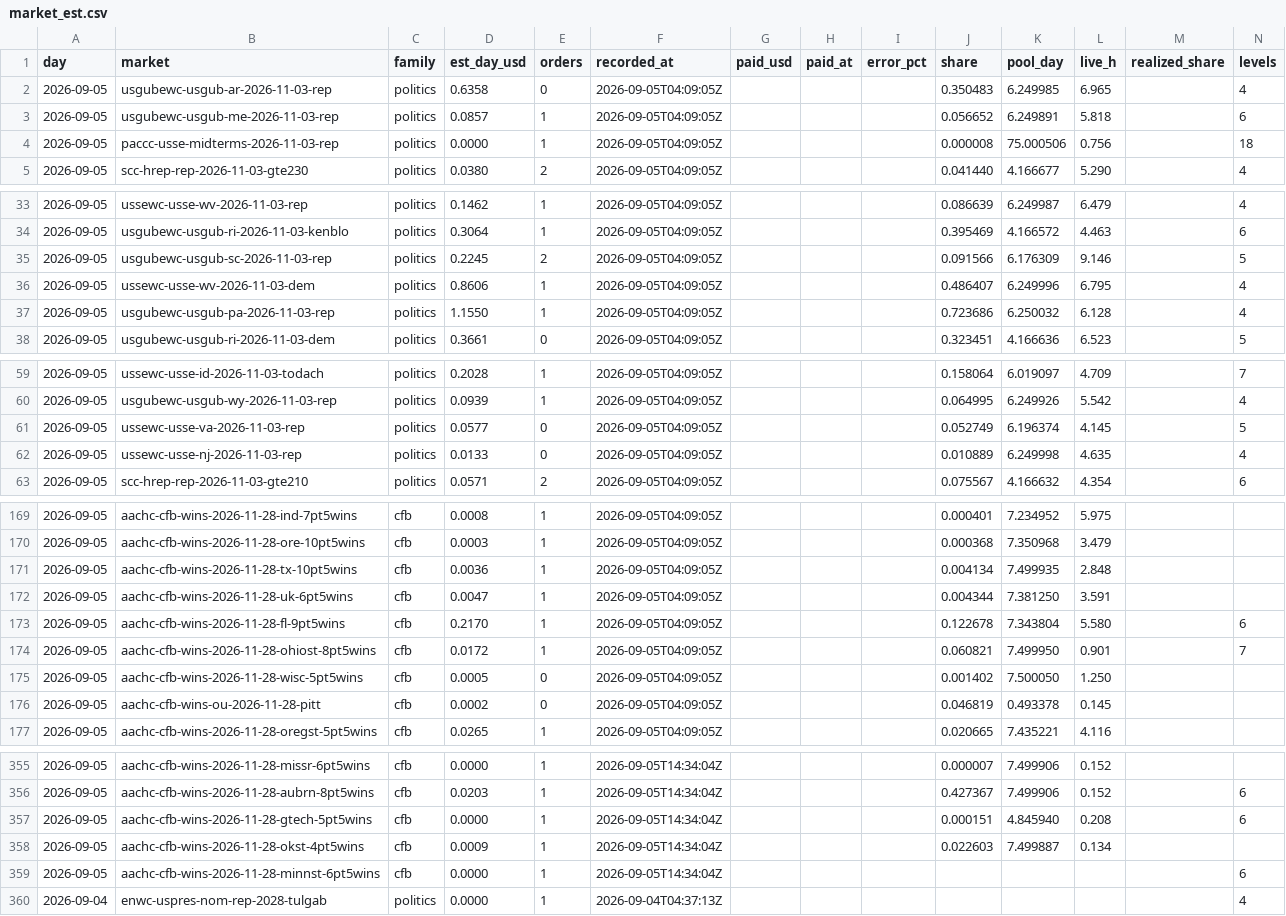
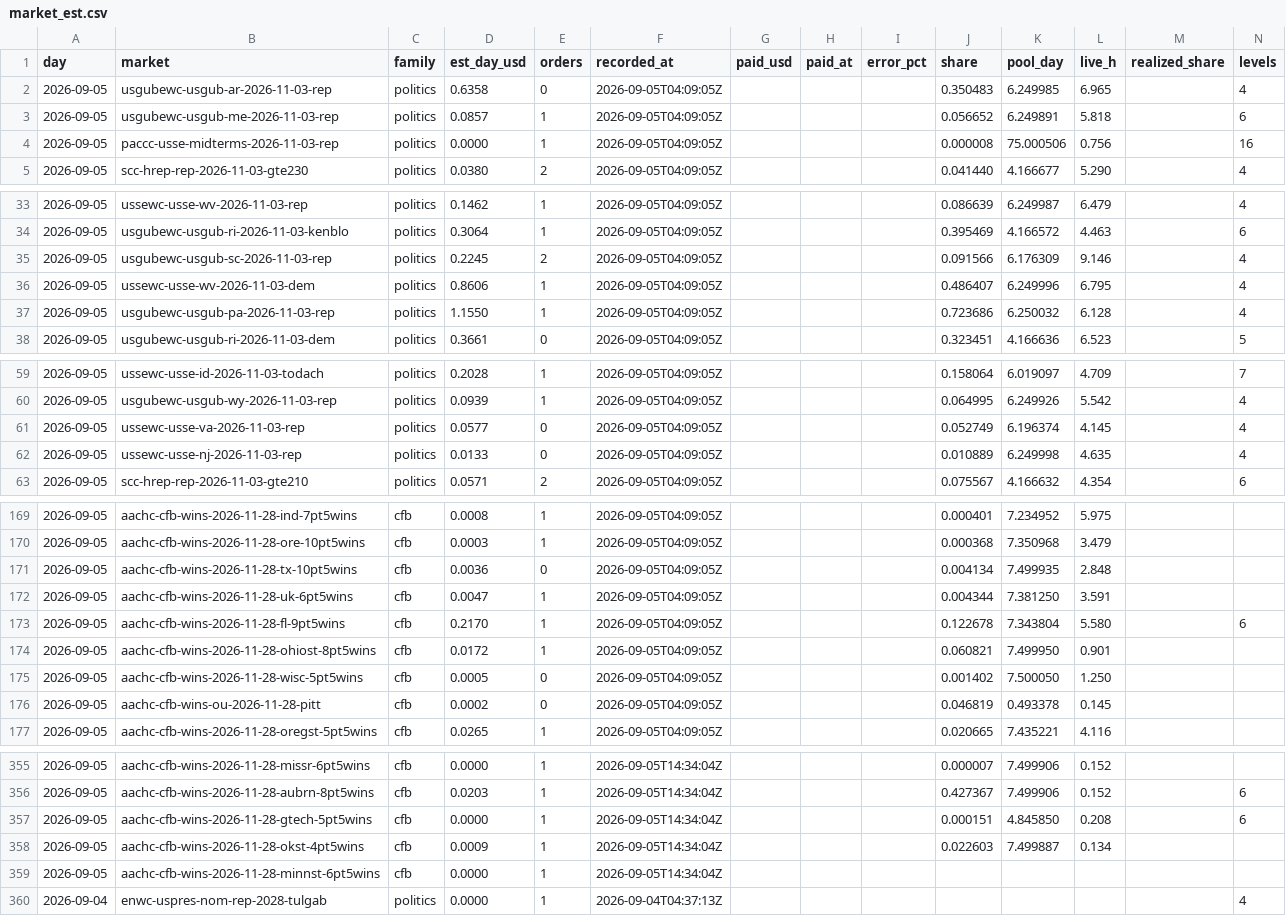
Before and after one commit to wfco223/Liquidity-rewards, a CSV file: data/market_est.csv, drawn as a sheet; only a part is shown, gaps mark what is left out; the diff covers the shown part only.

```diff
--- a/data/market_est.csv
+++ b/data/market_est.csv
@@ -3,3 +3,3 @@ day,market,family,est_day_usd,orders,recorded_at,paid_usd,paid_at,error_pct,shar
 2026-09-05,usgubewc-usgub-me-2026-11-03-rep,politics,0.0857,1,2026-09-05T04:09:05Z,,,,0.056652,6.249891,5.818,,6
-2026-09-05,paccc-usse-midterms-2026-11-03-rep,politics,0.0000,1,2026-09-05T04:09:05Z,,,,0.000008,75.000506,0.756,,18
+2026-09-05,paccc-usse-midterms-2026-11-03-rep,politics,0.0000,1,2026-09-05T04:09:05Z,,,,0.000008,75.000506,0.756,,16
 2026-09-05,scc-hrep-rep-2026-11-03-gte230,politics,0.0380,2,2026-09-05T04:09:05Z,,,,0.041440,4.166677,5.290,,4
@@ -34,3 +34,3 @@ day,market,family,est_day_usd,orders,recorded_at,paid_usd,paid_at,error_pct,shar
 2026-09-05,usgubewc-usgub-ri-2026-11-03-kenblo,politics,0.3064,1,2026-09-05T04:09:05Z,,,,0.395469,4.166572,4.463,,6
-2026-09-05,usgubewc-usgub-sc-2026-11-03-rep,politics,0.2245,2,2026-09-05T04:09:05Z,,,,0.091566,6.176309,9.146,,5
+2026-09-05,usgubewc-usgub-sc-2026-11-03-rep,politics,0.2245,2,2026-09-05T04:09:05Z,,,,0.091566,6.176309,9.146,,4
 2026-09-05,ussewc-usse-wv-2026-11-03-dem,politics,0.8606,1,2026-09-05T04:09:05Z,,,,0.486407,6.249996,6.795,,4
@@ -60,3 +60,3 @@ day,market,family,est_day_usd,orders,recorded_at,paid_usd,paid_at,error_pct,shar
 2026-09-05,usgubewc-usgub-wy-2026-11-03-rep,politics,0.0939,1,2026-09-05T04:09:05Z,,,,0.064995,6.249926,5.542,,4
-2026-09-05,ussewc-usse-va-2026-11-03-rep,politics,0.0577,0,2026-09-05T04:09:05Z,,,,0.052749,6.196374,4.145,,5
+2026-09-05,ussewc-usse-va-2026-11-03-rep,politics,0.0577,0,2026-09-05T04:09:05Z,,,,0.052749,6.196374,4.145,,4
 2026-09-05,ussewc-usse-nj-2026-11-03-rep,politics,0.0133,0,2026-09-05T04:09:05Z,,,,0.010889,6.249998,4.635,,4
@@ -170,6 +170,6 @@ day,market,family,est_day_usd,orders,recorded_at,paid_usd,paid_at,error_pct,shar
 2026-09-05,aachc-cfb-wins-2026-11-28-ore-10pt5wins,cfb,0.0003,1,2026-09-05T04:09:05Z,,,,0.000368,7.350968,3.479,,
-2026-09-05,aachc-cfb-wins-2026-11-28-tx-10pt5wins,cfb,0.0036,1,2026-09-05T04:09:05Z,,,,0.004134,7.499935,2.848,,
+2026-09-05,aachc-cfb-wins-2026-11-28-tx-10pt5wins,cfb,0.0036,0,2026-09-05T04:09:05Z,,,,0.004134,7.499935,2.848,,
 2026-09-05,aachc-cfb-wins-2026-11-28-uk-6pt5wins,cfb,0.0047,1,2026-09-05T04:09:05Z,,,,0.004344,7.381250,3.591,,
 2026-09-05,aachc-cfb-wins-2026-11-28-fl-9pt5wins,cfb,0.2170,1,2026-09-05T04:09:05Z,,,,0.122678,7.343804,5.580,,6
-2026-09-05,aachc-cfb-wins-2026-11-28-ohiost-8pt5wins,cfb,0.0172,1,2026-09-05T04:09:05Z,,,,0.060821,7.499950,0.901,,7
+2026-09-05,aachc-cfb-wins-2026-11-28-ohiost-8pt5wins,cfb,0.0172,1,2026-09-05T04:09:05Z,,,,0.060821,7.499950,0.901,,
 2026-09-05,aachc-cfb-wins-2026-11-28-wisc-5pt5wins,cfb,0.0005,0,2026-09-05T04:09:05Z,,,,0.001402,7.500050,1.250,,
@@ -356,5 +356,5 @@ day,market,family,est_day_usd,orders,recorded_at,paid_usd,paid_at,error_pct,shar
 2026-09-05,aachc-cfb-wins-2026-11-28-aubrn-8pt5wins,cfb,0.0203,1,2026-09-05T14:34:04Z,,,,0.427367,7.499906,0.152,,6
-2026-09-05,aachc-cfb-wins-2026-11-28-gtech-5pt5wins,cfb,0.0000,1,2026-09-05T14:34:04Z,,,,0.000151,4.845940,0.208,,6
+2026-09-05,aachc-cfb-wins-2026-11-28-gtech-5pt5wins,cfb,0.0000,1,2026-09-05T14:34:04Z,,,,0.000151,4.845850,0.208,,6
 2026-09-05,aachc-cfb-wins-2026-11-28-okst-4pt5wins,cfb,0.0009,1,2026-09-05T14:34:04Z,,,,0.022603,7.499887,0.134,,
-2026-09-05,aachc-cfb-wins-2026-11-28-minnst-6pt5wins,cfb,0.0000,1,2026-09-05T14:34:04Z,,,,,,,,6
+2026-09-05,aachc-cfb-wins-2026-11-28-minnst-6pt5wins,cfb,0.0000,1,2026-09-05T14:34:04Z,,,,,,,,
 2026-09-04,enwc-uspres-nom-rep-2028-tulgab,politics,0.0000,1,2026-09-04T04:37:13Z,,,,,,,,4
```
Also changed, not shown: 39 edited cells elsewhere in this file.
